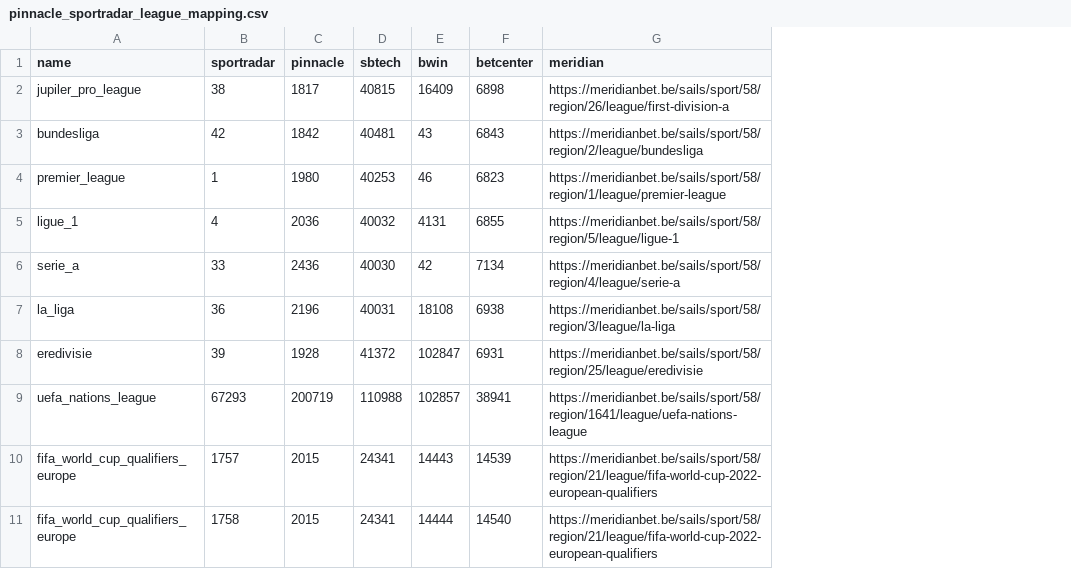
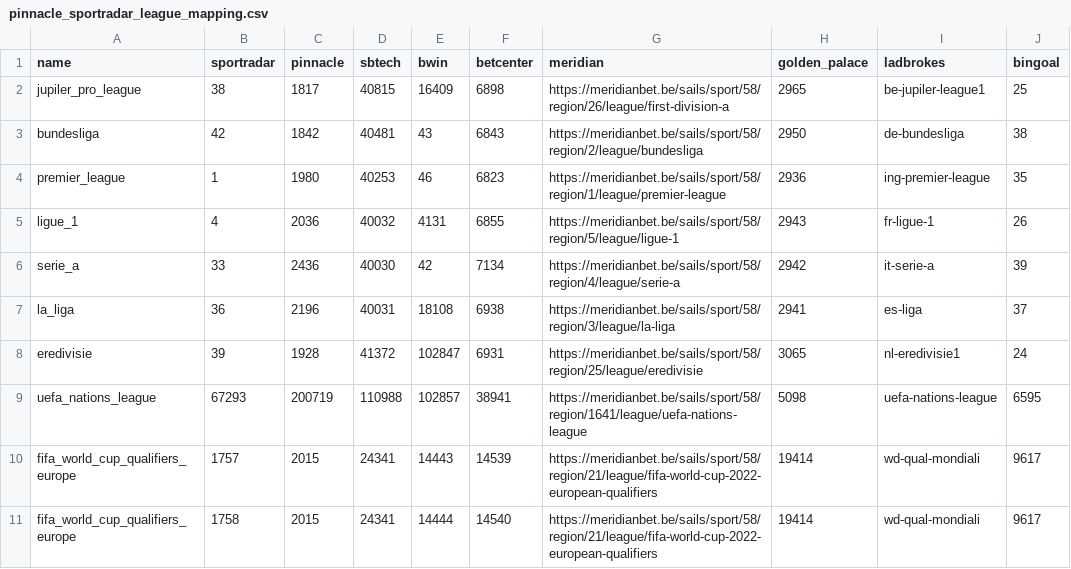
Before and after one commit to pdmuinck/positive-value-trading, a CSV file: backend/batches/matches_today/books/pinnacle_sportradar_league_mapping.csv, drawn as a sheet; only a part is shown; the diff names each change by its address in the sheet, - before the commit and + after, or states it on an @@ line.

Commit message:
add ladbrokes, goldenpalace and bingoal to matches of the day

```diff
--- a/backend/batches/matches_today/books/pinnacle_sportradar_league_mapping.csv
+++ b/backend/batches/matches_today/books/pinnacle_sportradar_league_mapping.csv
+column H (golden_palace), rows 2-11: 2965 | 2950 | 2936 | 2943 | 2942 | 2941 | 3065 | 5098 | 19414 | 19414
+column I (ladbrokes), rows 2-11: be-jupiler-league1 | de-bundesliga | ing-premier-league | fr-ligue-1 | it-serie-a | es-liga | nl-eredivisie1 | uefa-nations-league | wd-qual-mondiali | wd-qual-mondiali
+column J (bingoal), rows 2-11: 25 | 38 | 35 | 26 | 39 | 37 | 24 | 6595 | 9617 | 9617
```
Also changed, not shown: 4 other files.
